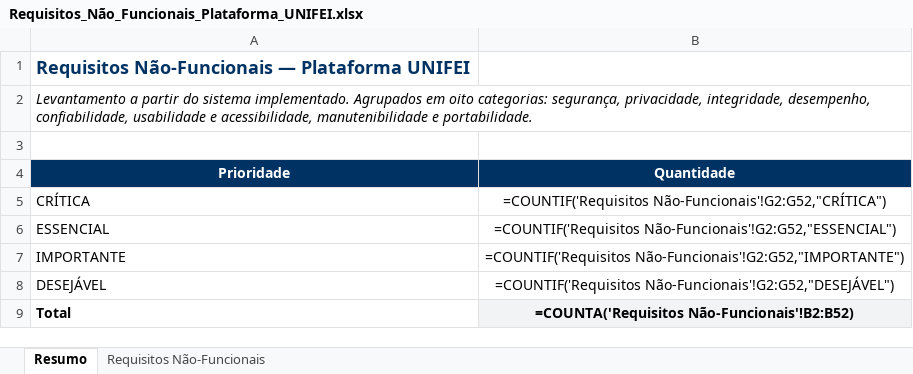
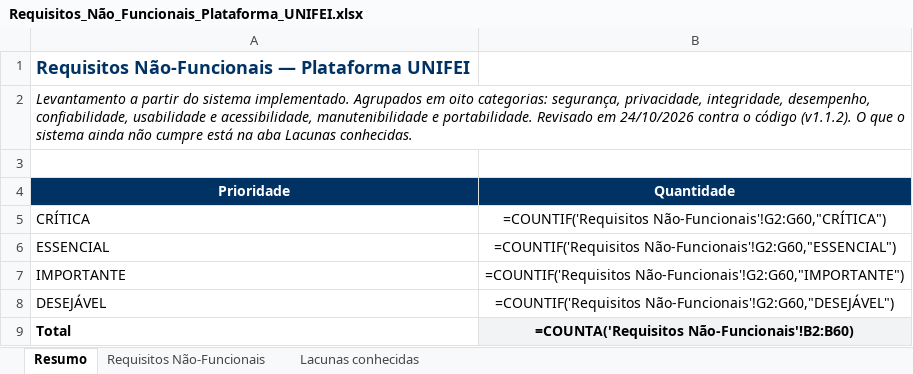
Before and after one commit to kellyr5/plataforma-unifei-revisao, an Excel workbook: docs/Requisitos_Não_Funcionais_Plataforma_UNIFEI.xlsx, sheet Resumo, drawn as a sheet; values as stored, in another font and other column widths than the file's, no borders; formulas without a stored value are shown as written; the diff names each change by its address in the sheet, - before the commit and + after, or states it on an @@ line.

```diff
--- a/docs/Requisitos_Não_Funcionais_Plataforma_UNIFEI.xlsx (sheet Resumo)
+++ b/docs/Requisitos_Não_Funcionais_Plataforma_UNIFEI.xlsx (sheet Resumo)
+sheet tab: Lacunas conhecidas
-A2 (Prioridade): …e portabilidade.
+A2 (Prioridade): …e portabilidade. Revisado em 24/10/2026 contra o código (v1.1.2). O que o sistema ainda não cumpre está na aba Lacunas conhecidas.
-B5 (Quantidade): =COUNTIF('Requisitos Não-Funcionais'!G2:G52,"CRÍTICA")
+B5 (Quantidade): =COUNTIF('Requisitos Não-Funcionais'!G2:G60,"CRÍTICA")
-B6 (Quantidade): =COUNTIF('Requisitos Não-Funcionais'!G2:G52,"ESSENCIAL")
+B6 (Quantidade): =COUNTIF('Requisitos Não-Funcionais'!G2:G60,"ESSENCIAL")
-B7 (Quantidade): =COUNTIF('Requisitos Não-Funcionais'!G2:G52,"IMPORTANTE")
+B7 (Quantidade): =COUNTIF('Requisitos Não-Funcionais'!G2:G60,"IMPORTANTE")
-B8 (Quantidade): =COUNTIF('Requisitos Não-Funcionais'!G2:G52,"DESEJÁVEL")
+B8 (Quantidade): =COUNTIF('Requisitos Não-Funcionais'!G2:G60,"DESEJÁVEL")
-B9 (Quantidade): =COUNTA('Requisitos Não-Funcionais'!B2:B52)
+B9 (Quantidade): =COUNTA('Requisitos Não-Funcionais'!B2:B60)
```
Also changed, not shown: sheet Requisitos Não-Funcionais, docs/Requisitos_Funcionais_Plataforma_UNIFEI.xlsx, 4 other files.
